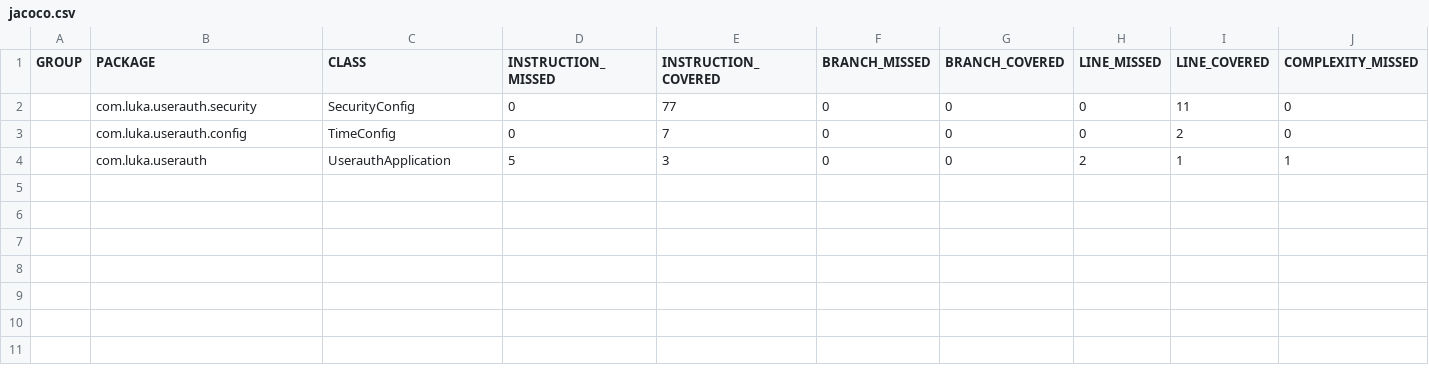
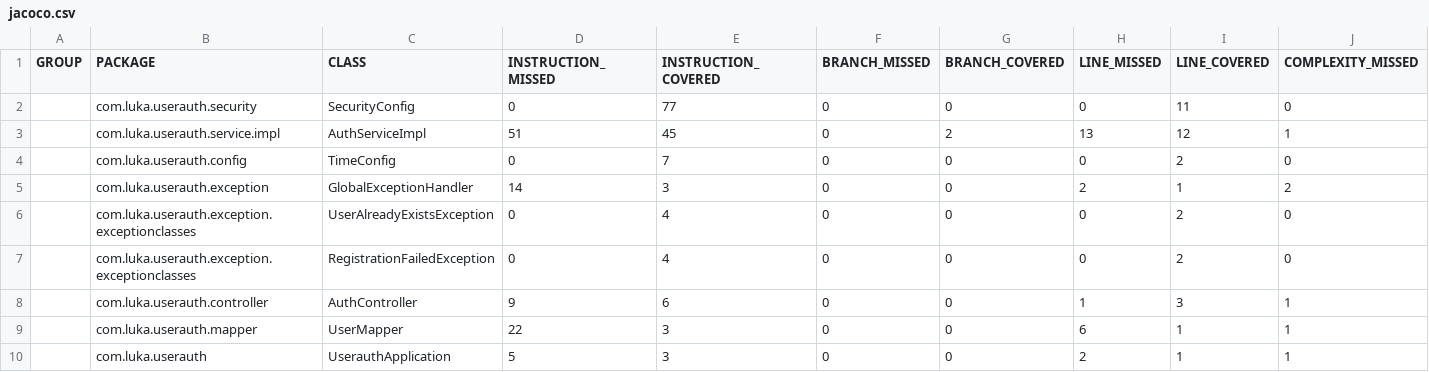
Before and after one commit to LukaHadzic/football-game-new, a CSV file: jacoco.csv, drawn as a sheet; only a part is shown; rows hold the shown columns only; the diff names each change by its address in the sheet, - before the commit and + after, or states it on an @@ line.

```diff
--- a/jacoco.csv
+++ b/jacoco.csv
+row 3:  | com.luka.userauth.service.impl | AuthServiceImpl | 51 | 45 | 0 | 2 | 13 | 12 | 1
+row 5:  | com.luka.userauth.exception | GlobalExceptionHandler | 14 | 3 | 0 | 0 | 2 | 1 | 2
+row 6:  | com.luka.userauth.exception.exceptionclasses | UserAlreadyExistsException | 0 | 4 | 0 | 0 | 0 | 2 | 0
+row 7:  | com.luka.userauth.exception.exceptionclasses | RegistrationFailedException | 0 | 4 | 0 | 0 | 0 | 2 | 0
+row 8:  | com.luka.userauth.controller | AuthController | 9 | 6 | 0 | 0 | 1 | 3 | 1
+row 9:  | com.luka.userauth.mapper | UserMapper | 22 | 3 | 0 | 0 | 6 | 1 | 1
```
Also changed, not shown: 25 other files.
